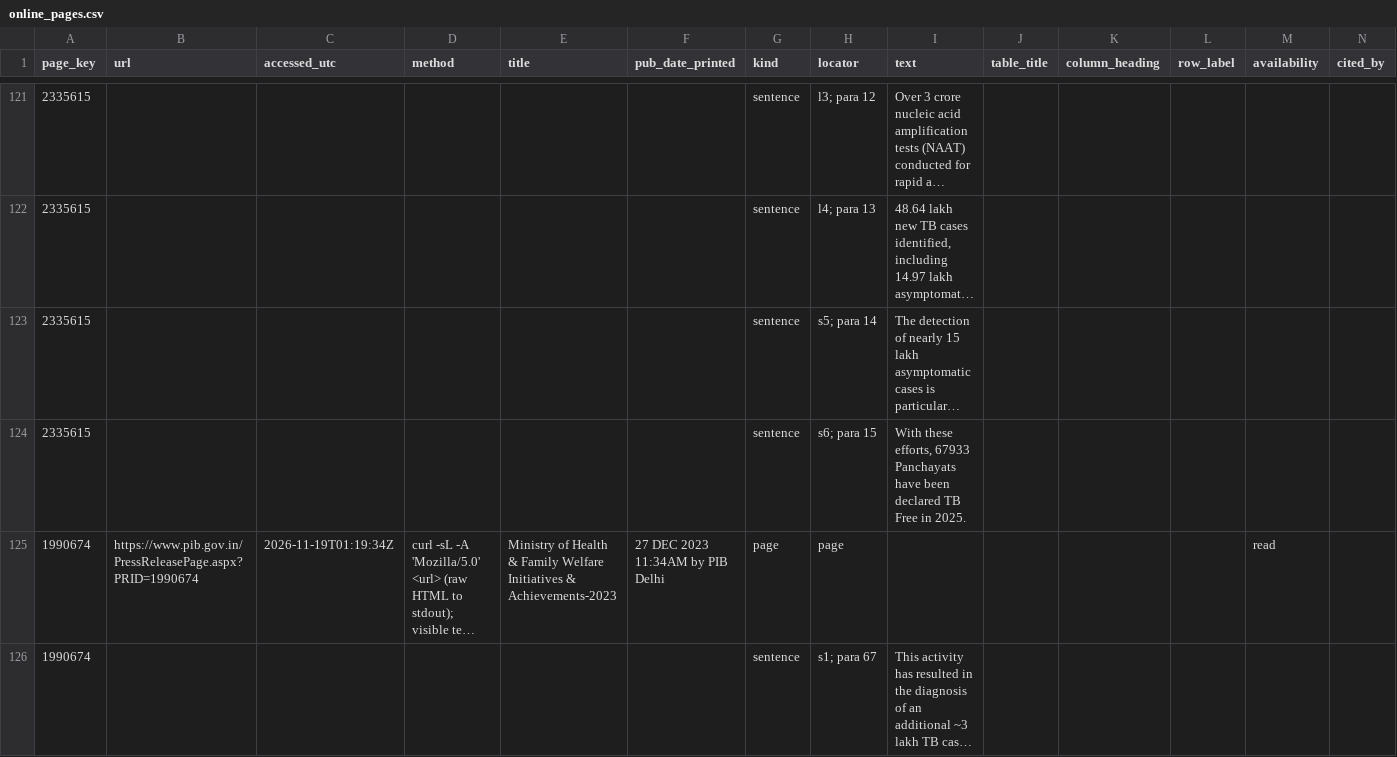
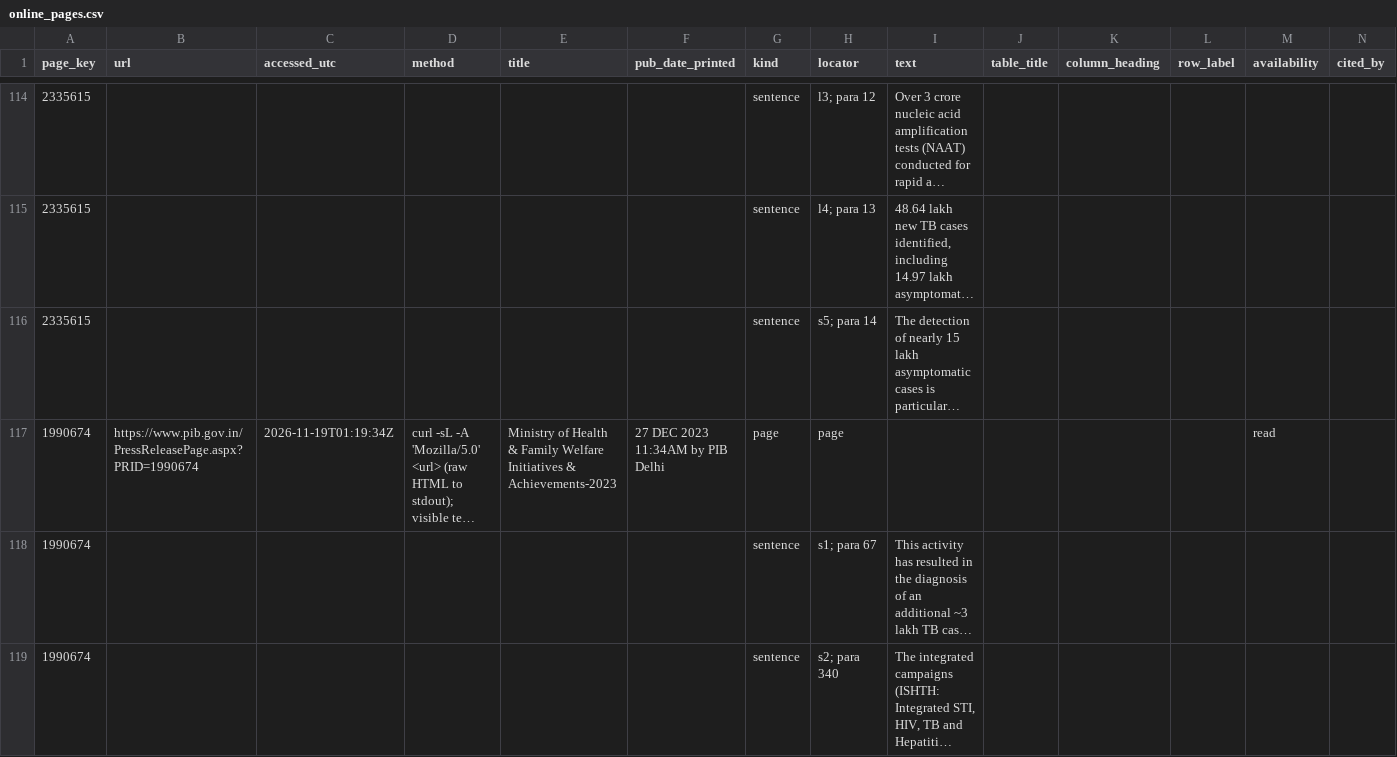
Before and after one commit to hssling/india-tb-acf-campaign, a CSV file: data/transcribed/online_pages.csv, drawn as a sheet; only a part is shown, gaps mark what is left out; the shorter side is filled out with more unchanged rows; long unchanged cells end in …; rows hold the shown columns only; the diff covers the shown part only; the diff names each change by its address in the sheet, - before the commit and + after, or states it on an @@ line.

```diff
--- a/data/transcribed/online_pages.csv
+++ b/data/transcribed/online_pages.csv
-row 124: 2335615 |  |  |  |  |  | sentence | s6; para 15 | With these efforts, 67933 Panchayats have been declared TB Free in 2025.
```
Also changed, not shown: 8 removed rows and 6 edited cells elsewhere in this file, data/extracted/inventory_scope_decisions.csv, data/source_choices.csv, 4 other files.
